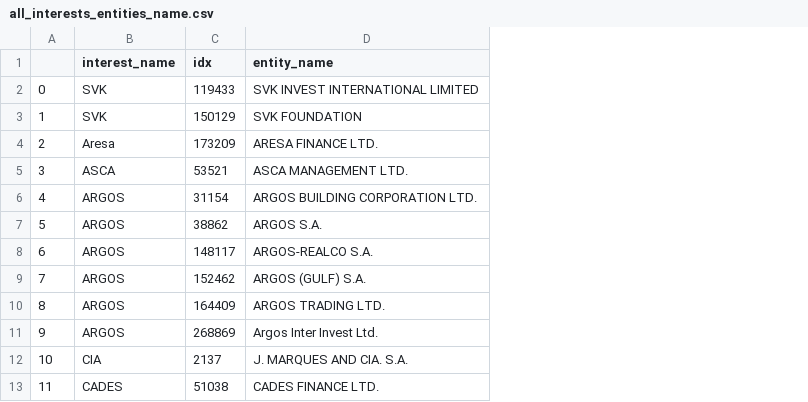
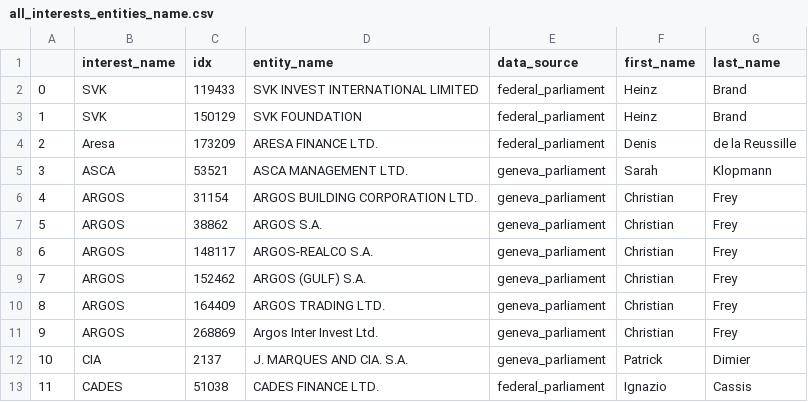
Before and after one commit to fdevillard/ada-swissleak, a CSV file: data/all_interests_entities_name.csv, drawn as a sheet; only a part is shown; the diff names each change by its address in the sheet, - before the commit and + after, or states it on an @@ line.

```diff
--- a/data/all_interests_entities_name.csv
+++ b/data/all_interests_entities_name.csv
+column E (data_source), rows 2-13: federal_parliament | federal_parliament | federal_parliament | geneva_parliament | geneva_parliament | geneva_parliament | geneva_parliament | geneva_parliament | geneva_parliament | geneva_parliament | geneva_parliament | federal_parliament
+column F (first_name), rows 2-13: Heinz | Heinz | Denis | Sarah | Christian | Christian | Christian | Christian | Christian | Christian | Patrick | Ignazio
+column G (last_name), rows 2-13: Brand | Brand | de la Reussille | Klopmann | Frey | Frey | Frey | Frey | Frey | Frey | Dimier | Cassis
```
Also changed, not shown: 12 other files.
